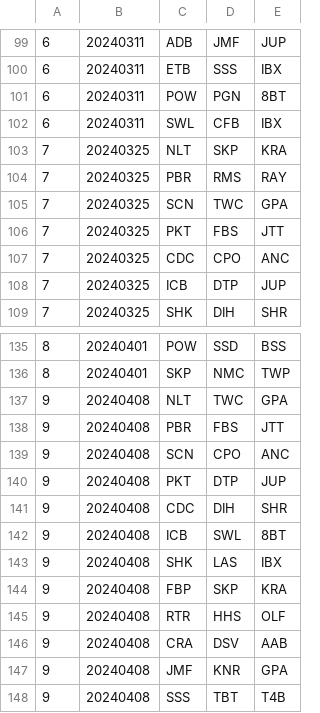
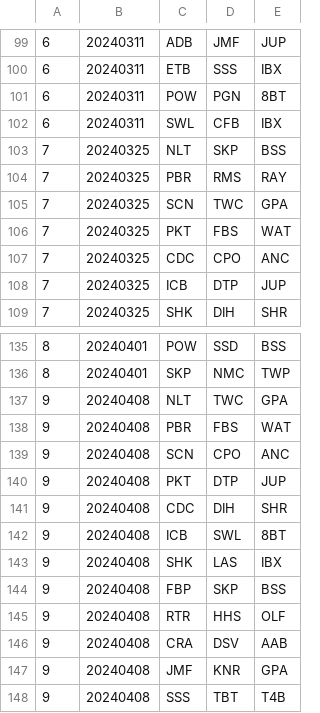
Before and after one commit to Invader-Zim/mnp-data-archive, a CSV file: season-19/matches.csv, drawn as a sheet; only a part is shown, gaps mark what is left out.

```diff
--- a/season-19/matches.csv
+++ b/season-19/matches.csv
@@ -102,6 +102,6 @@
 6,20240311,SWL,CFB,IBX
-7,20240325,NLT,SKP,KRA
+7,20240325,NLT,SKP,BSS
 7,20240325,PBR,RMS,RAY
 7,20240325,SCN,TWC,GPA
-7,20240325,PKT,FBS,JTT
+7,20240325,PKT,FBS,WAT
 7,20240325,CDC,CPO,ANC
@@ -137,3 +137,3 @@
 9,20240408,NLT,TWC,GPA
-9,20240408,PBR,FBS,JTT
+9,20240408,PBR,FBS,WAT
 9,20240408,SCN,CPO,ANC
@@ -143,3 +143,3 @@
 9,20240408,SHK,LAS,IBX
-9,20240408,FBP,SKP,KRA
+9,20240408,FBP,SKP,BSS
 9,20240408,RTR,HHS,OLF
```
Also changed, not shown: season-19/rosters.csv, season-19/teams.csv, 1 other file.
